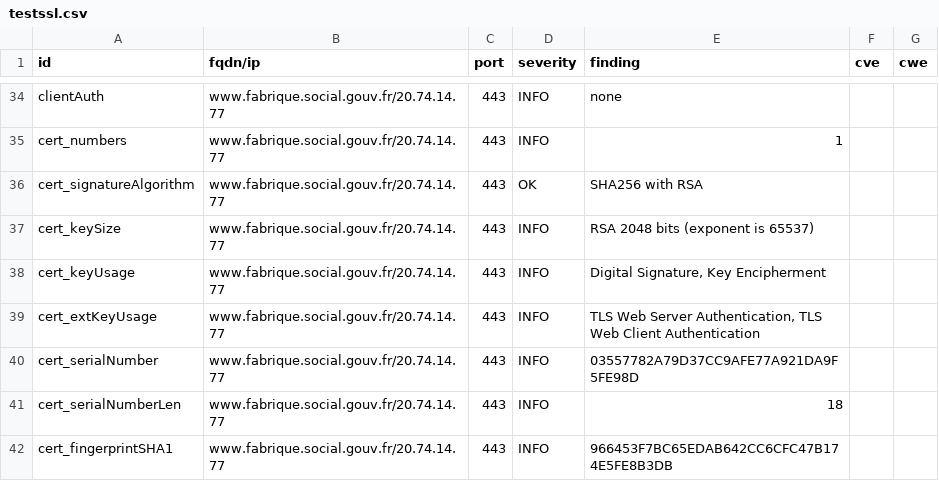
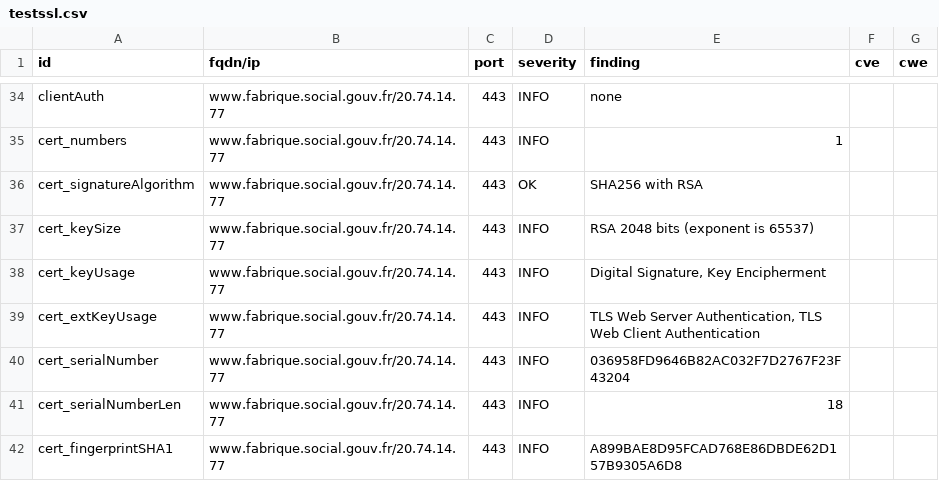
Before and after one commit to SocialGouv/dashlord, a CSV file: results/aHR0cHM6Ly93d3cuZmFicmlxdWUuc29jaWFsLmdvdXYuZnI=/testssl.csv, drawn as a sheet; only a part is shown, gaps mark what is left out; the diff covers the shown part only.

```diff
--- a/results/aHR0cHM6Ly93d3cuZmFicmlxdWUuc29jaWFsLmdvdXYuZnI=/testssl.csv
+++ b/results/aHR0cHM6Ly93d3cuZmFicmlxdWUuc29jaWFsLmdvdXYuZnI=/testssl.csv
@@ -39,4 +39,4 @@
 "cert_extKeyUsage","www.fabrique.social.gouv.fr/20.74.14.77","443","INFO","TLS Web Server Authentication, TLS Web Client Authentication","",""
-"cert_serialNumber","www.fabrique.social.gouv.fr/20.74.14.77","443","INFO","03557782A79D37CC9AFE77A921DA9F5FE98D","",""
+"cert_serialNumber","www.fabrique.social.gouv.fr/20.74.14.77","443","INFO","036958FD9646B82AC032F7D2767F23F43204","",""
 "cert_serialNumberLen","www.fabrique.social.gouv.fr/20.74.14.77","443","INFO","18","",""
-"cert_fingerprintSHA1","www.fabrique.social.gouv.fr/20.74.14.77","443","INFO","966453F7BC65EDAB642CC6CFC47B174E5FE8B3DB","",""
+"cert_fingerprintSHA1","www.fabrique.social.gouv.fr/20.74.14.77","443","INFO","A899BAE8D95FCAD768E86DBDE62D157B9305A6D8","",""
```
Also changed, not shown: 8 edited cells elsewhere in this file, 15 other files.
